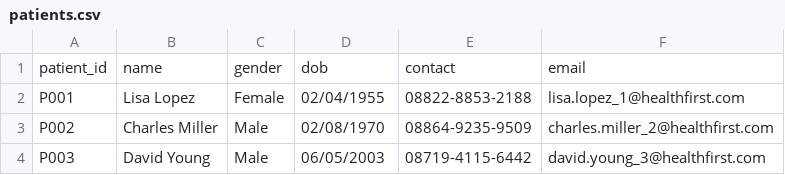
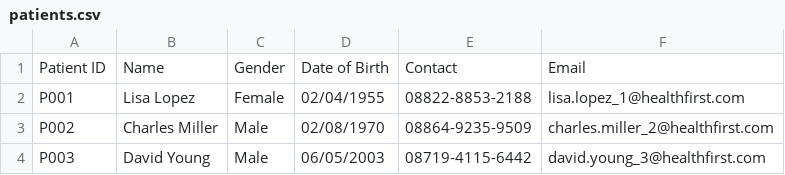
Before and after one commit to Sam-Gunawan/Healthcare-Dashboard, a CSV file: dataset/patients.csv, drawn as a sheet; only a part is shown; removed rows and columns are numbered as before the commit, all else as after; the diff names each change by its address in the sheet, - before the commit and + after, or states it on an @@ line.

Commit message:
fully functional search engine for doctor and patient, only thing left is to beautify the output

```diff
--- a/dataset/patients.csv
+++ b/dataset/patients.csv
-row 1: patient_id | name | gender | dob | contact | email
+row 1: Patient ID | Name | Gender | Date of Birth | Contact | Email
```
Also changed, not shown: 2 other files.
